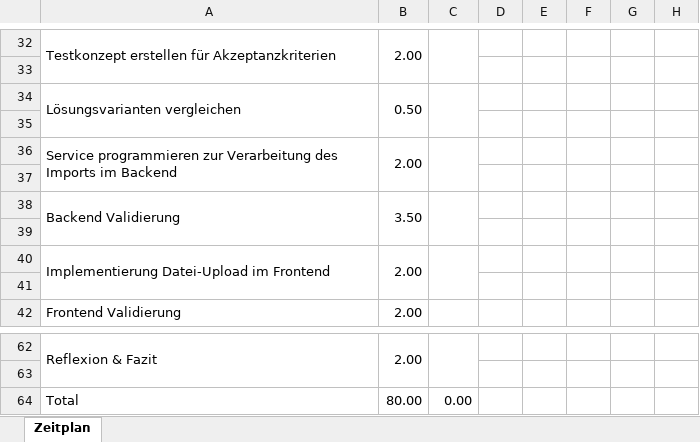
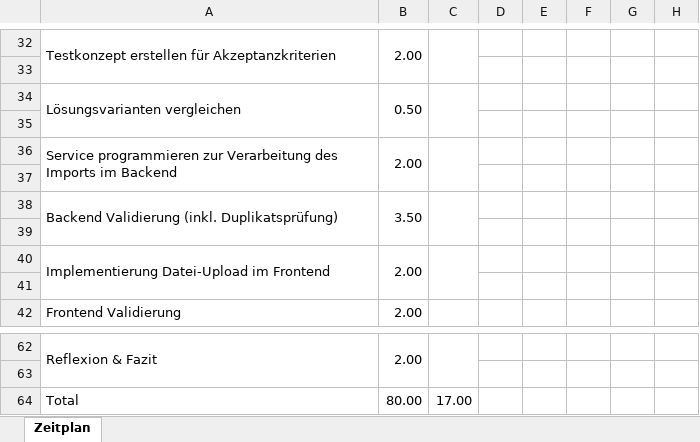
Before and after one commit to blauWhale/IPA, an Excel workbook: IPA-2024-Zeitplan-RB.xlsx, sheet Zeitplan, drawn as a sheet; only a part is shown, gaps mark what is left out; values as stored, in another font and other column widths than the file's, no cell formats; the diff covers the shown part only; the diff names each change by its address in the sheet, - before the commit and + after, or states it on an @@ line.

```diff
--- a/IPA-2024-Zeitplan-RB.xlsx (sheet Zeitplan)
+++ b/IPA-2024-Zeitplan-RB.xlsx (sheet Zeitplan)
-A38: Backend Validierung
+A38: Backend Validierung (inkl. Duplikatsprüfung)
-C64: 0.00
+C64: 17.00
```
Also changed, not shown: 23 edited cells elsewhere in this sheet, cell formats, 20 other files.
